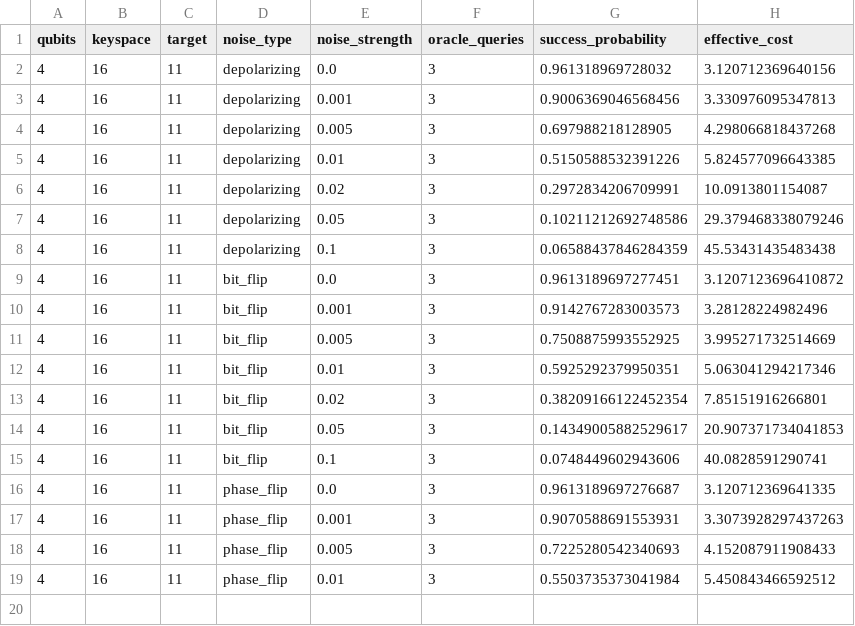
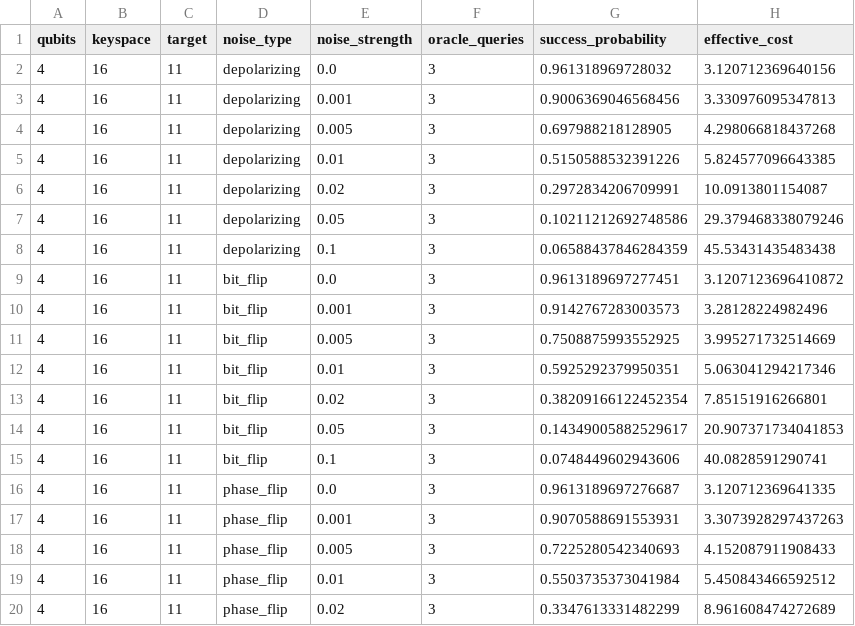
Before and after one commit to siddharthgoli/colab-stuff, a CSV file: test_4_noisy_calculated/noisy_calculated_results.csv, drawn as a sheet; the diff names each change by its address in the sheet, - before the commit and + after, or states it on an @@ line.

Commit message:
Test 4: 4q phase_flip 0.020

```diff
--- a/test_4_noisy_calculated/noisy_calculated_results.csv
+++ b/test_4_noisy_calculated/noisy_calculated_results.csv
+row 20: 4 | 16 | 11 | phase_flip | 0.02 | 3 | 0.3347613331482299 | 8.961608474272689
```
